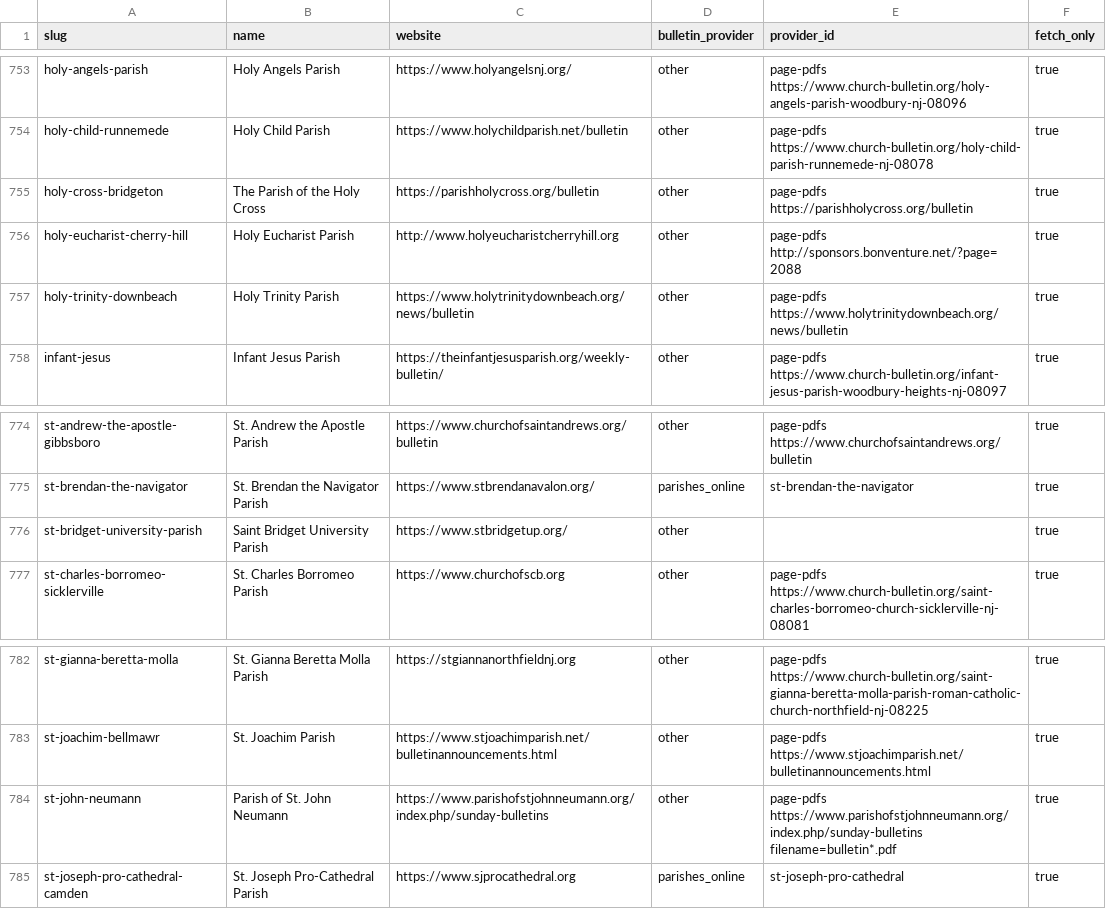
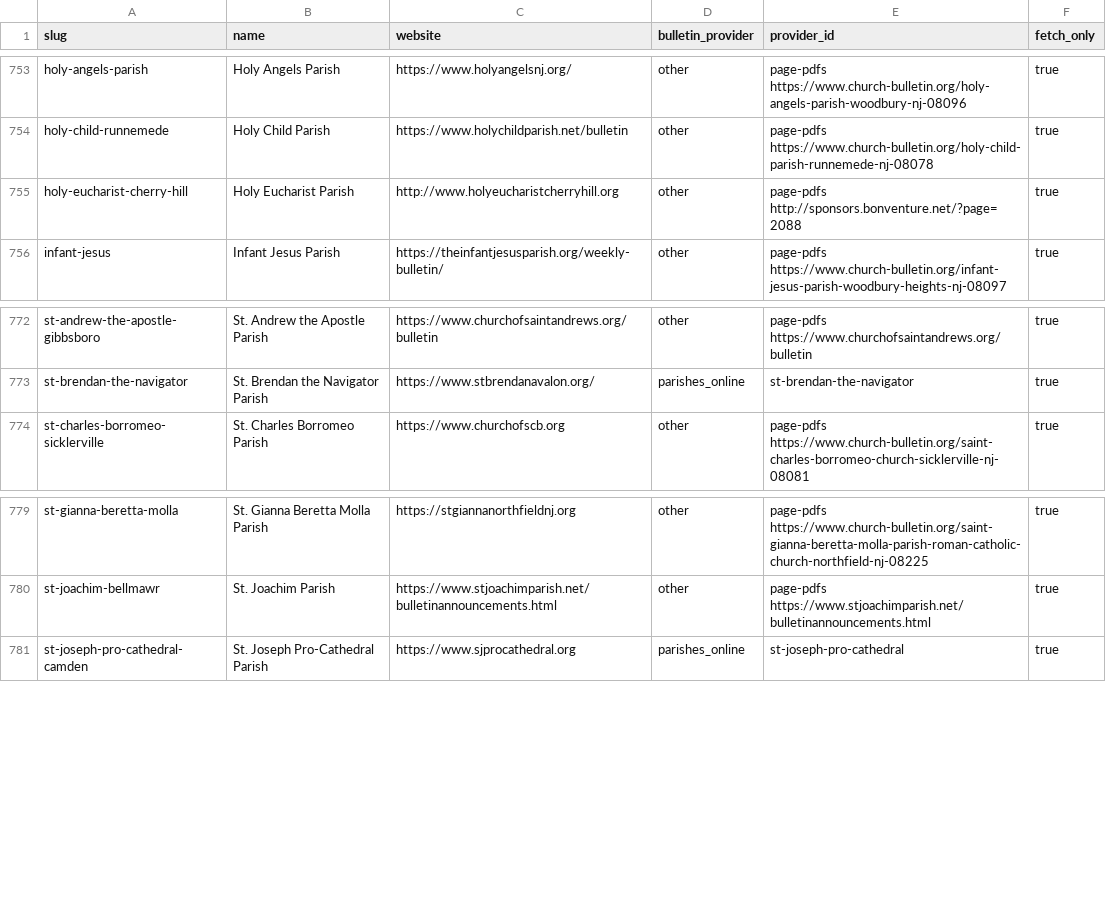
Before and after one commit to project-carlo/project-carlo, a CSV file: data/parishes.csv, drawn as a sheet; only a part is shown, gaps mark what is left out.

```diff
--- a/data/parishes.csv
+++ b/data/parishes.csv
@@ -754,5 +754,3 @@ holy-angels-parish,Holy Angels Parish,https://www.holyangelsnj.org/,other,page-p
 holy-child-runnemede,Holy Child Parish,https://www.holychildparish.net/bulletin,other,page-pdfs https://www.church-bulletin.org/holy-child-parish-runnemede-nj-08078,true
-holy-cross-bridgeton,The Parish of the Holy Cross,https://parishholycross.org/bulletin,other,page-pdfs https://parishholycross.org/bulletin,true
 holy-eucharist-cherry-hill,Holy Eucharist Parish,http://www.holyeucharistcherryhill.org,other,page-pdfs http://sponsors.bonventure.net/?page=2088,true
-holy-trinity-downbeach,Holy Trinity Parish,https://www.holytrinitydownbeach.org/news/bulletin,other,page-pdfs https://www.holytrinitydownbeach.org/news/bulletin,true
 infant-jesus,Infant Jesus Parish,https://theinfantjesusparish.org/weekly-bulletin/,other,page-pdfs https://www.church-bulletin.org/infant-jesus-parish-woodbury-heights-nj-08097,true
@@ -775,3 +773,2 @@ st-andrew-the-apostle-gibbsboro,St. Andrew the Apostle Parish,https://www.church
 st-brendan-the-navigator,St. Brendan the Navigator Parish,https://www.stbrendanavalon.org/,parishes_online,st-brendan-the-navigator,true
-st-bridget-university-parish,Saint Bridget University Parish,https://www.stbridgetup.org/,other,,true
 st-charles-borromeo-sicklerville,St. Charles Borromeo Parish,https://www.churchofscb.org,other,page-pdfs https://www.church-bulletin.org/saint-charles-borromeo-church-sicklerville-nj-08081,true
@@ -783,3 +780,2 @@ st-gianna-beretta-molla,St. Gianna Beretta Molla Parish,https://stgiannanorthfie
 st-joachim-bellmawr,St. Joachim Parish,https://www.stjoachimparish.net/bulletinannouncements.html,other,page-pdfs https://www.stjoachimparish.net/bulletinannouncements.html,true
-st-john-neumann,Parish of St. John Neumann,https://www.parishofstjohnneumann.org/index.php/sunday-bulletins,other,page-pdfs https://www.parishofstjohnneumann.org/index.php/sunday-bulletins filename=bulletin*.pdf,true
 st-joseph-pro-cathedral-camden,St. Joseph Pro-Cathedral Parish,https://www.sjprocathedral.org,parishes_online,st-joseph-pro-cathedral,true
```
Also changed, not shown: data/churches.csv, 16 other files.
